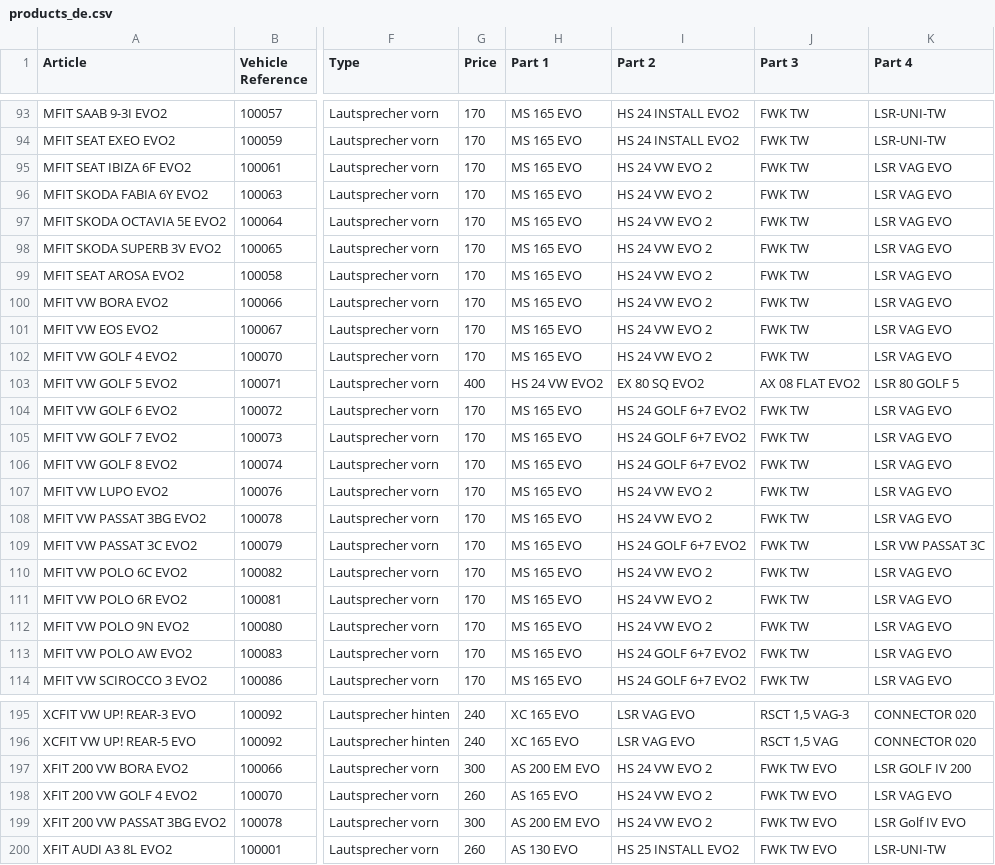
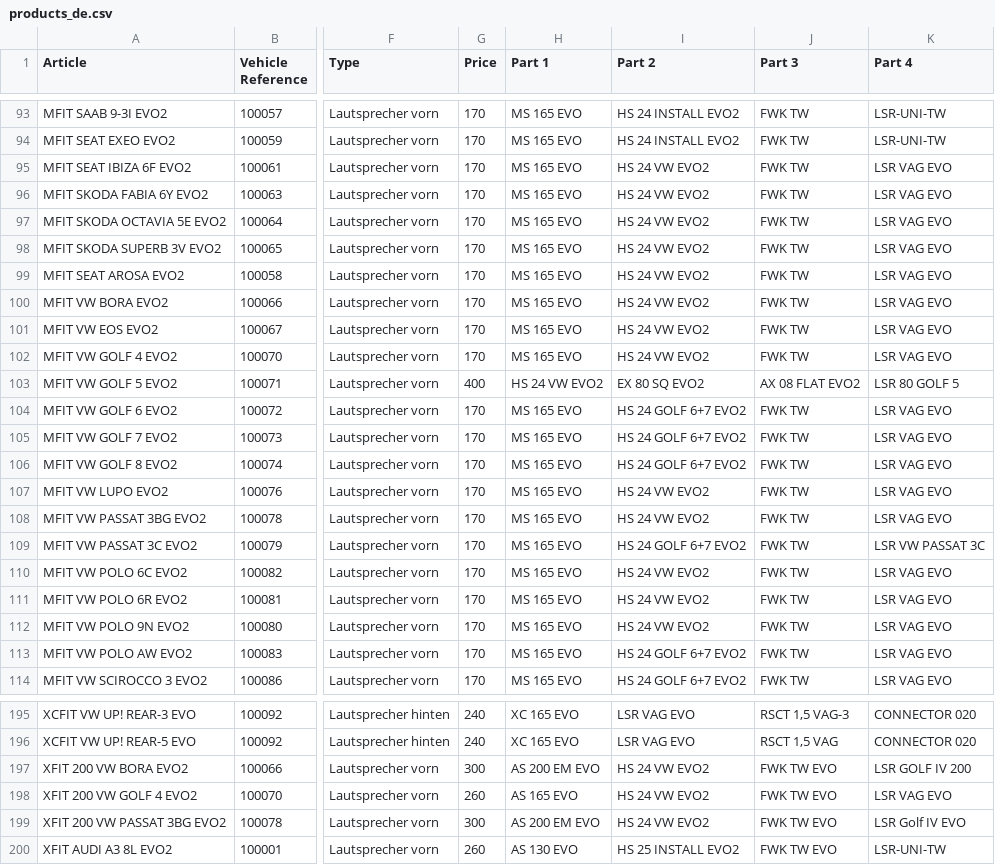
Before and after one commit to AudioSystemGermany/pfct, a CSV file: products_de.csv, drawn as a sheet; only a part is shown, gaps mark what is left out; the diff covers the shown part only; the diff names each change by its address in the sheet, - before the commit and + after, or states it on an @@ line.

```diff
--- a/products_de.csv
+++ b/products_de.csv
-I95:I102 (Part 2): HS 24 VW EVO 2
+I95:I102 (Part 2): HS 24 VW EVO2
-I107:I108 (Part 2): HS 24 VW EVO 2
+I107:I108 (Part 2): HS 24 VW EVO2
-I110:I112 (Part 2): HS 24 VW EVO 2
+I110:I112 (Part 2): HS 24 VW EVO2
-I197:I199 (Part 2): HS 24 VW EVO 2
+I197:I199 (Part 2): HS 24 VW EVO2
```
Also changed, not shown: 20 edited cells elsewhere in this file.
